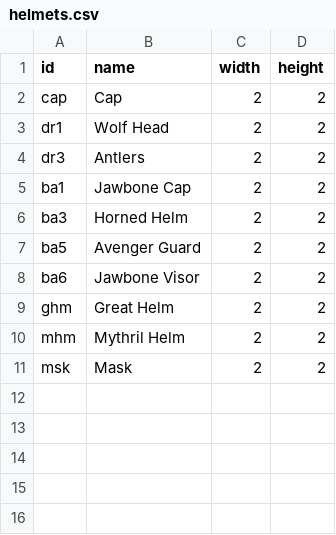
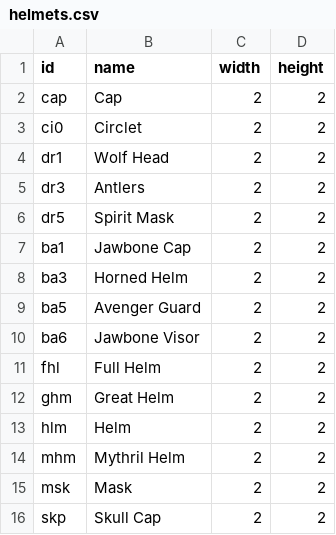
Before and after one commit to pignacio/d2_itemsorter, a CSV file: d2_itemsorter/data/items/helmets.csv, drawn as a sheet.

```diff
--- a/d2_itemsorter/data/items/helmets.csv
+++ b/d2_itemsorter/data/items/helmets.csv
@@ -2,4 +2,6 @@ id,name,width,height
 cap ,Cap,2,2
+ci0 ,Circlet,2,2
 dr1 ,Wolf Head,2,2
 dr3 ,Antlers,2,2
+dr5 ,Spirit Mask,2,2
 ba1 ,Jawbone Cap,2,2
@@ -8,4 +10,7 @@ ba5 ,Avenger Guard,2,2
 ba6 ,Jawbone Visor,2,2
+fhl ,Full Helm,2,2
 ghm ,Great Helm,2,2
+hlm ,Helm,2,2
 mhm ,Mythril Helm,2,2
 msk ,Mask,2,2
+skp ,Skull Cap,2,2
```
Also changed, not shown: d2_itemsorter/data/items/gems.csv, d2_itemsorter/data/items/items.csv, 9 other files.
